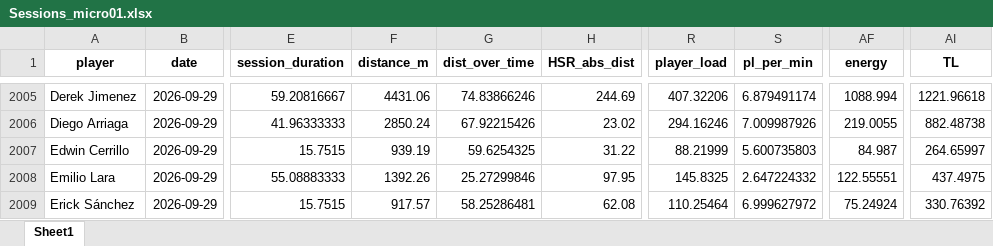
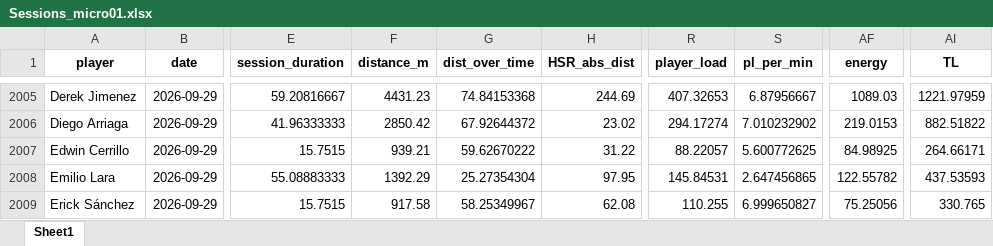
Before and after one commit to mr2293/club_america_dashboard, an Excel workbook: apps/cargas_fisicas_7/data/Sessions_micro01.xlsx, sheet Sheet1, drawn as a sheet; only a part is shown, gaps mark what is left out; values as stored, in another font and other column widths than the file's, no borders; the diff covers the shown part only; the diff names each change by its address in the sheet, - before the commit and + after, or states it on an @@ line.

```diff
--- a/apps/cargas_fisicas_7/data/Sessions_micro01.xlsx (sheet Sheet1)
+++ b/apps/cargas_fisicas_7/data/Sessions_micro01.xlsx (sheet Sheet1)
-F2005 (distance_m): 4431.06
+F2005 (distance_m): 4431.23
-G2005 (dist_over_time): 74.83866246
+G2005 (dist_over_time): 74.84153368
-R2005 (player_load): 407.32206
+R2005 (player_load): 407.32653
-S2005 (pl_per_min): 6.879491174
+S2005 (pl_per_min): 6.87956667
-AF2005 (energy): 1088.994
+AF2005 (energy): 1089.03
-AI2005 (TL): 1221.96618
+AI2005 (TL): 1221.97959
-F2006 (distance_m): 2850.24
+F2006 (distance_m): 2850.42
-G2006 (dist_over_time): 67.92215426
+G2006 (dist_over_time): 67.92644372
-R2006 (player_load): 294.16246
+R2006 (player_load): 294.17274
-S2006 (pl_per_min): 7.009987926
+S2006 (pl_per_min): 7.010232902
-AF2006 (energy): 219.0055
+AF2006 (energy): 219.0153
-AI2006 (TL): 882.48738
+AI2006 (TL): 882.51822
-F2007 (distance_m): 939.19
+F2007 (distance_m): 939.21
-G2007 (dist_over_time): 59.6254325
+G2007 (dist_over_time): 59.62670222
-R2007 (player_load): 88.21999
+R2007 (player_load): 88.22057
-S2007 (pl_per_min): 5.600735803
+S2007 (pl_per_min): 5.600772625
-AF2007 (energy): 84.987
+AF2007 (energy): 84.98925
-AI2007 (TL): 264.65997
+AI2007 (TL): 264.66171
-F2008 (distance_m): 1392.26
+F2008 (distance_m): 1392.29
-G2008 (dist_over_time): 25.27299846
+G2008 (dist_over_time): 25.27354304
-R2008 (player_load): 145.8325
+R2008 (player_load): 145.84531
-S2008 (pl_per_min): 2.647224332
+S2008 (pl_per_min): 2.647456865
-AF2008 (energy): 122.55551
+AF2008 (energy): 122.55782
-AI2008 (TL): 437.4975
+AI2008 (TL): 437.53593
-F2009 (distance_m): 917.57
+F2009 (distance_m): 917.58
-G2009 (dist_over_time): 58.25286481
+G2009 (dist_over_time): 58.25349967
-R2009 (player_load): 110.25464
+R2009 (player_load): 110.255
-S2009 (pl_per_min): 6.999627972
+S2009 (pl_per_min): 6.999650827
-AF2009 (energy): 75.24924
+AF2009 (energy): 75.25056
-AI2009 (TL): 330.76392
+AI2009 (TL): 330.765
```
Also changed, not shown: 11 added rows and 99 edited cells elsewhere in this sheet, 2 other files.
